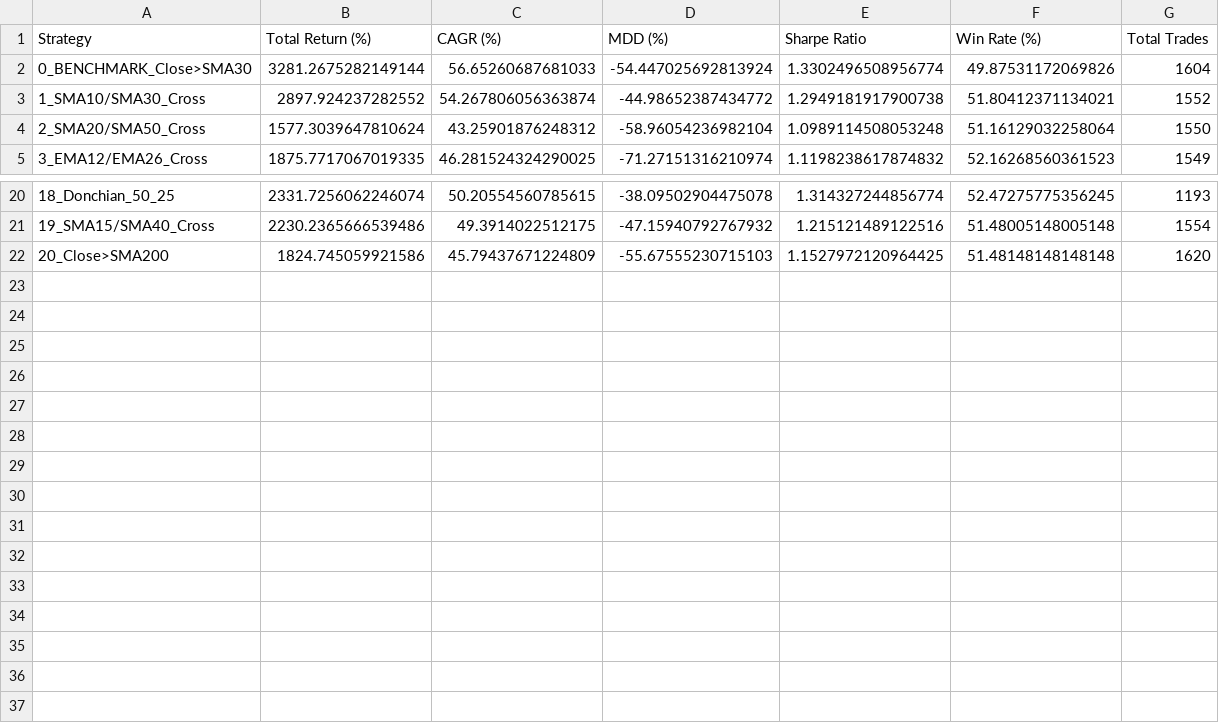
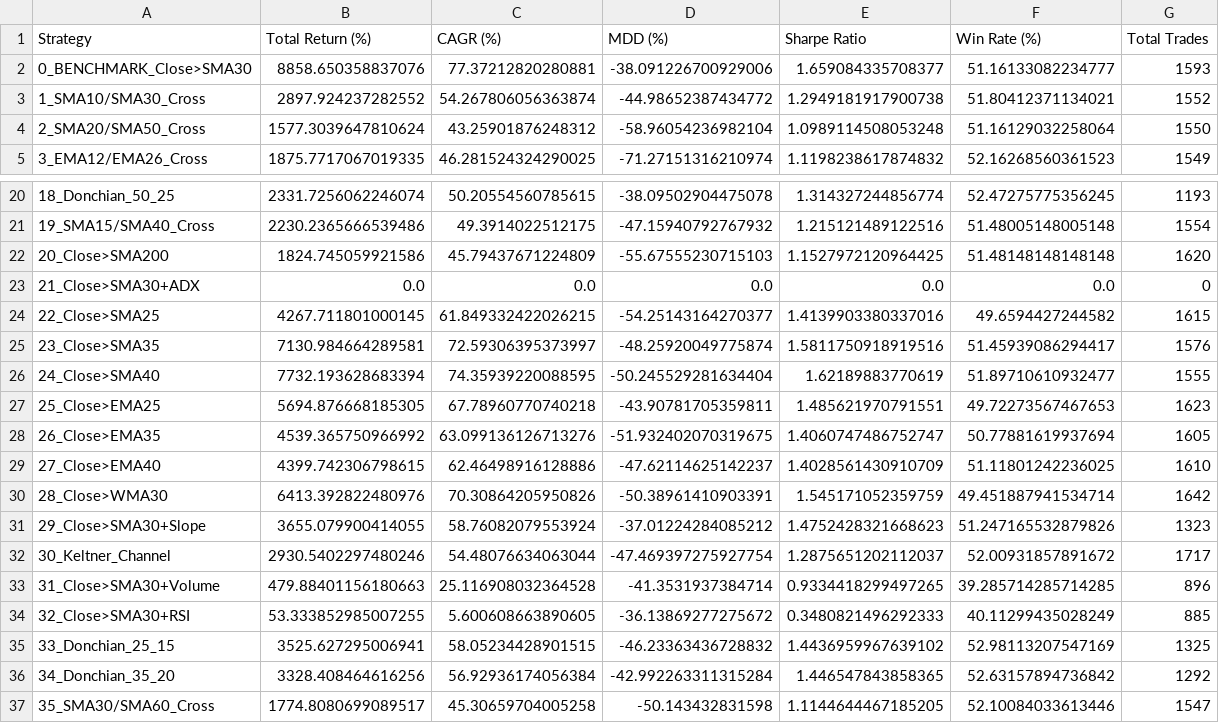
Before and after one commit to kibumparkk/backtest, a CSV file: bitcoin_all_strategies_metrics.csv, drawn as a sheet; only a part is shown, gaps mark what is left out.

```diff
--- a/bitcoin_all_strategies_metrics.csv
+++ b/bitcoin_all_strategies_metrics.csv
@@ -1,3 +1,3 @@
 Strategy,Total Return (%),CAGR (%),MDD (%),Sharpe Ratio,Win Rate (%),Total Trades
-0_BENCHMARK_Close>SMA30,3281.2675282149144,56.65260687681033,-54.447025692813924,1.3302496508956774,49.87531172069826,1604
+0_BENCHMARK_Close>SMA30,8858.650358837076,77.37212820280881,-38.091226700929006,1.659084335708377,51.16133082234777,1593
 1_SMA10/SMA30_Cross,2897.924237282552,54.267806056363874,-44.98652387434772,1.2949181917900738,51.80412371134021,1552
@@ -22 +22,16 @@ Strategy,Total Return (%),CAGR (%),MDD (%),Sharpe Ratio,Win Rate (%),Total Trade
 20_Close>SMA200,1824.745059921586,45.79437671224809,-55.67555230715103,1.1527972120964425,51.48148148148148,1620
+21_Close>SMA30+ADX,0.0,0.0,0.0,0.0,0.0,0
+22_Close>SMA25,4267.711801000145,61.849332422026215,-54.25143164270377,1.4139903380337016,49.6594427244582,1615
+23_Close>SMA35,7130.984664289581,72.59306395373997,-48.25920049775874,1.5811750918919516,51.45939086294417,1576
+24_Close>SMA40,7732.193628683394,74.35939220088595,-50.245529281634404,1.62189883770619,51.89710610932477,1555
+25_Close>EMA25,5694.876668185305,67.78960770740218,-43.90781705359811,1.485621970791551,49.72273567467653,1623
+26_Close>EMA35,4539.365750966992,63.099136126713276,-51.932402070319675,1.4060747486752747,50.77881619937694,1605
+27_Close>EMA40,4399.742306798615,62.46498916128886,-47.62114625142237,1.4028561430910709,51.11801242236025,1610
+28_Close>WMA30,6413.392822480976,70.30864205950826,-50.38961410903391,1.545171052359759,49.451887941534714,1642
+29_Close>SMA30+Slope,3655.079900414055,58.76082079553924,-37.01224284085212,1.4752428321668623,51.247165532879826,1323
+30_Keltner_Channel,2930.5402297480246,54.48076634063044,-47.469397275927754,1.2875651202112037,52.00931857891672,1717
+31_Close>SMA30+Volume,479.88401156180663,25.116908032364528,-41.3531937384714,0.9334418299497265,39.285714285714285,896
+32_Close>SMA30+RSI,53.333852985007255,5.600608663890605,-36.13869277275672,0.3480821496292333,40.11299435028249,885
+33_Donchian_25_15,3525.627295006941,58.05234428901515,-46.23363436728832,1.4436959967639102,52.98113207547169,1325
+34_Donchian_35_20,3328.408464616256,56.92936174056384,-42.992263311315284,1.446547843858365,52.63157894736842,1292
+35_SMA30/SMA60_Cross,1774.8080699089517,45.30659704005258,-50.143432831598,1.1144644467185205,52.10084033613446,1547
```
Also changed, not shown: bitcoin_top5_strategies_metrics.csv, 13 other files.
